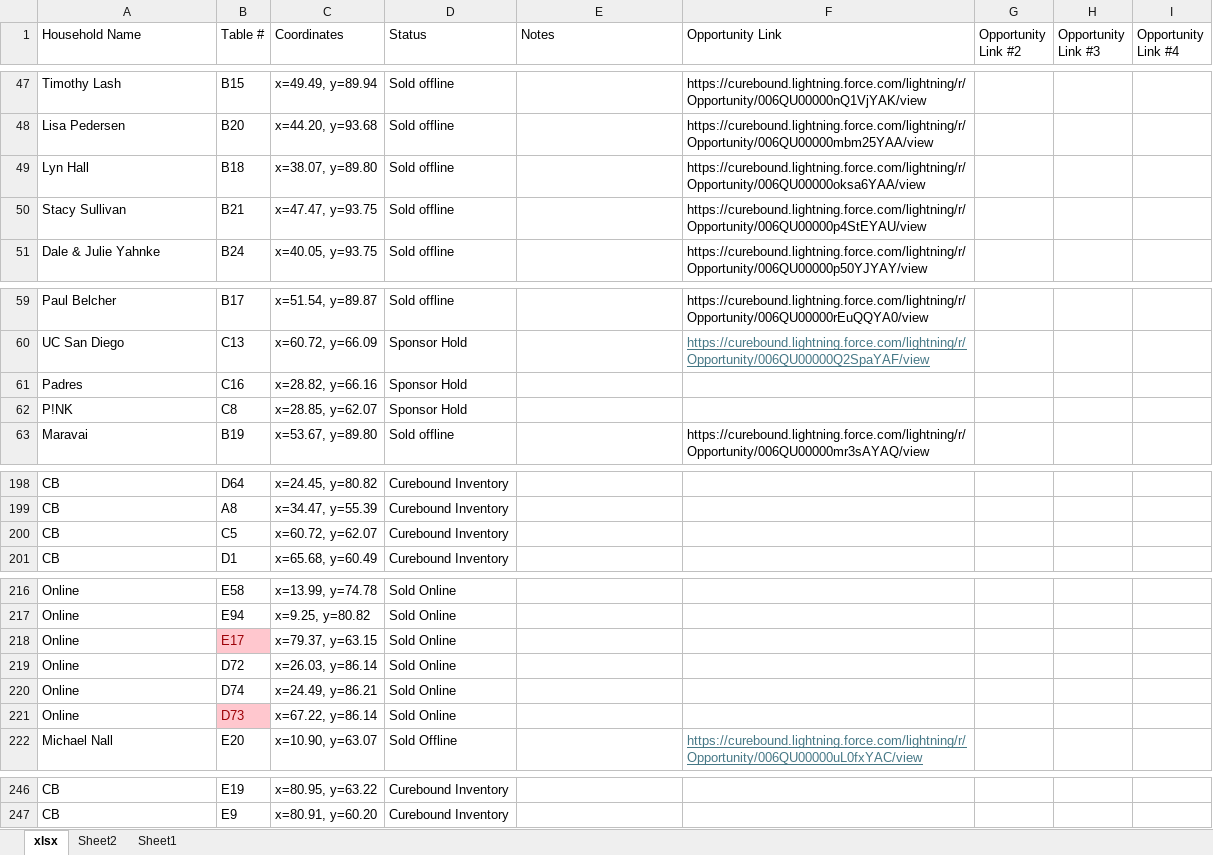
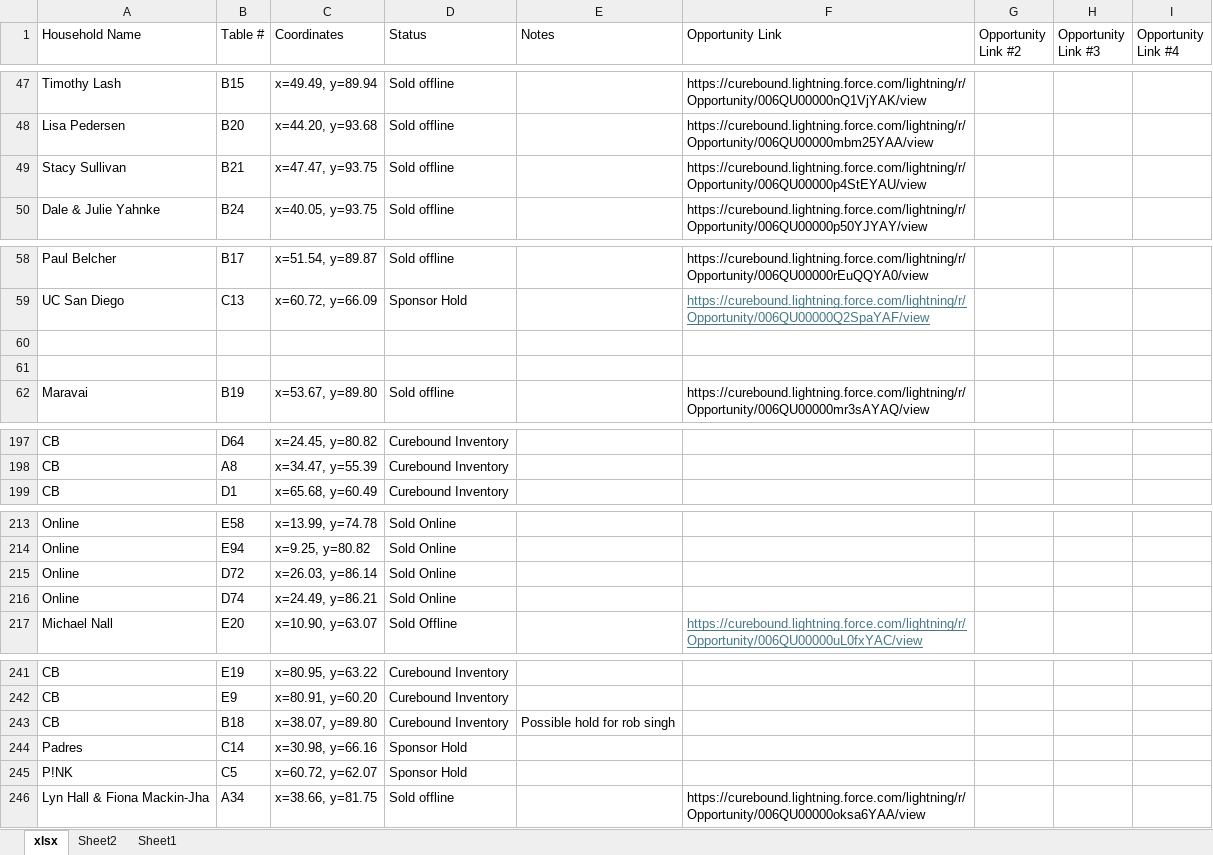
Before and after one commit to jestr-collab/TableTracker, an Excel workbook: Pinktabletrackerlocal.xlsx, sheet xlsx, drawn as a sheet; only a part is shown, gaps mark what is left out; values as stored, in another font and other column widths than the file's, no borders; removed rows and columns are numbered as before the commit, all else as after; the diff covers the shown part only; the diff names each change by its address in the sheet, - before the commit and + after, or states it on an @@ line.

Commit message:
Update local seating data

```diff
--- a/Pinktabletrackerlocal.xlsx (sheet xlsx)
+++ b/Pinktabletrackerlocal.xlsx (sheet xlsx)
-row 49: Lyn Hall | B18 | x=38.07, y=89.80 | Sold offline |  | https://curebound.lightning.force.com/lightning/r/Opportunity/006QU00000oksa6YAA/view
-row 60: Padres | C16 | x=28.82, y=66.16 | Sponsor Hold
+row 60: (empty)
-row 61: P!NK | C8 | x=28.85, y=62.07 | Sponsor Hold
+row 61: (empty)
-row 200: CB | C5 | x=60.72, y=62.07 | Curebound Inventory
-row 218: Online | E17 | x=79.37, y=63.15 | Sold Online
-row 221: Online | D73 | x=67.22, y=86.14 | Sold Online
+row 243: CB | B18 | x=38.07, y=89.80 | Curebound Inventory | Possible hold for rob singh
+row 244: Padres | C14 | x=30.98, y=66.16 | Sponsor Hold
+row 245: P!NK | C5 | x=60.72, y=62.07 | Sponsor Hold
+row 246: Lyn Hall & Fiona Mackin-Jha | A34 | x=38.66, y=81.75 | Sold offline |  | https://curebound.lightning.force.com/lightning/r/Opportunity/006QU00000oksa6YAA/view
```
Also changed, not shown: 1 removed row, 1 edited cell and cell formats elsewhere in this sheet.
